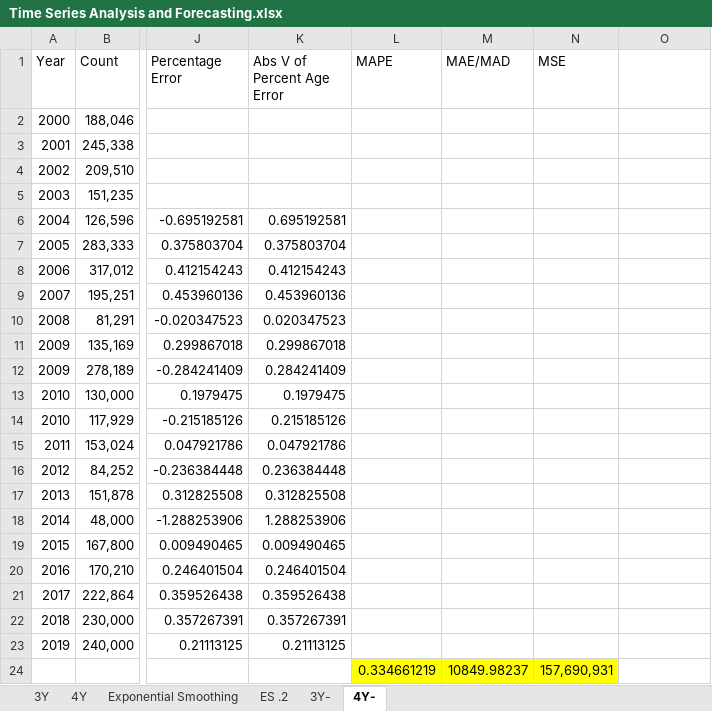
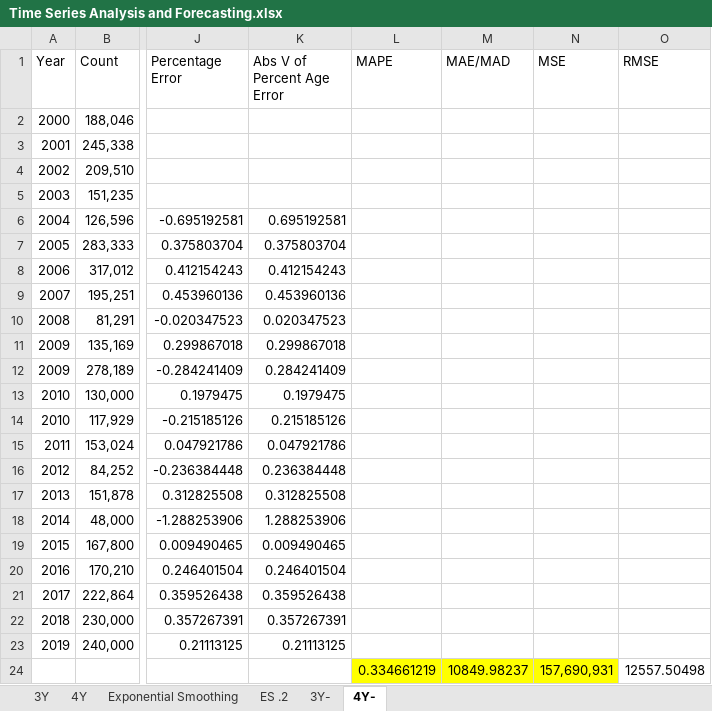
Before and after one commit to joeychoi12/Daejeon_Science_Festival_Project, an Excel workbook: Data/Time Series Analysis and Forecasting.xlsx, sheet 4Y-, drawn as a sheet; only a part is shown, gaps mark what is left out; values as stored, in another font and other column widths than the file's, no borders; the diff names each change by its address in the sheet, - before the commit and + after, or states it on an @@ line.

```diff
--- a/Data/Time Series Analysis and Forecasting.xlsx (sheet 4Y-)
+++ b/Data/Time Series Analysis and Forecasting.xlsx (sheet 4Y-)
-O1: (empty)
+O1: RMSE
-O24 (RMSE): (empty)
+O24 (RMSE): 12557.50498
```
Also changed, not shown: sheet ES .2, sheet 4Y, sheet Exponential Smoothing, formulas that keep their value, charts or pictures, 10 other files.
